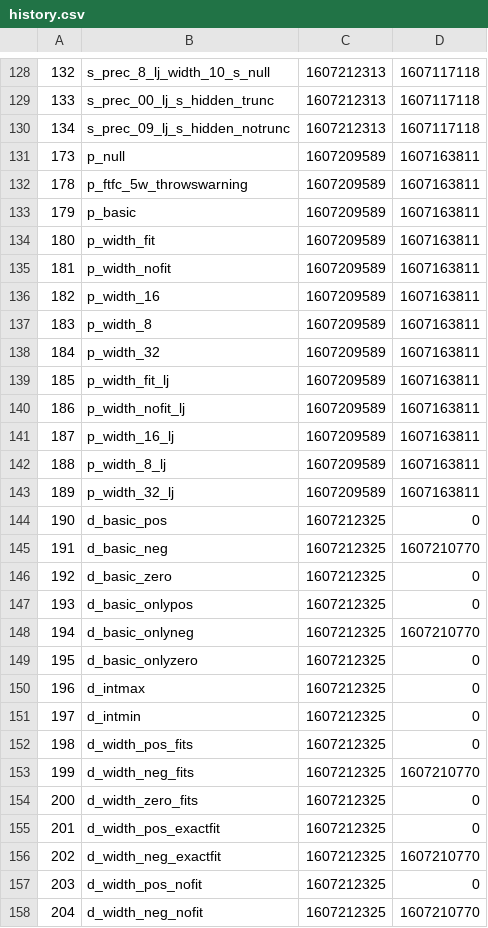
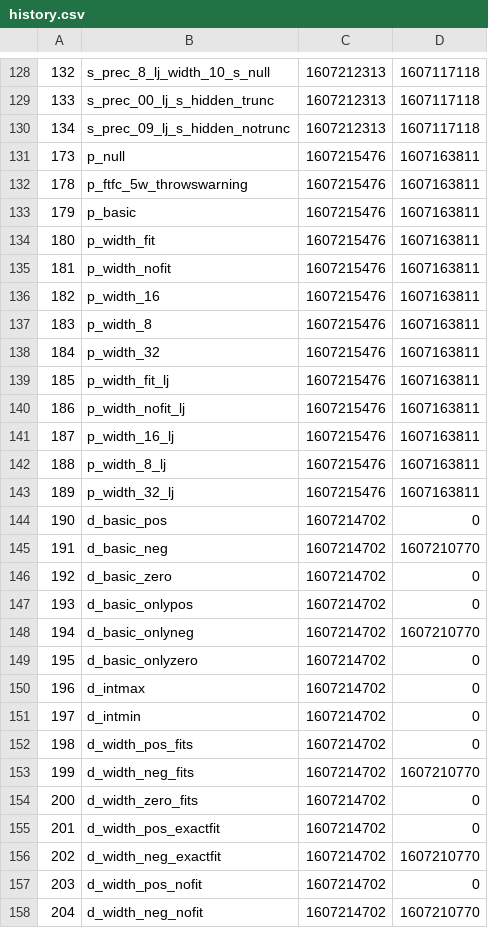
Before and after one commit to GeorgiiMarinenko/ft_printf, a CSV file: pft/history.csv, drawn as a sheet; only a part is shown, gaps mark what is left out; the diff covers the shown part only.

```diff
--- a/pft/history.csv
+++ b/pft/history.csv
@@ -130,29 +130,29 @@
 134,s_prec_09_lj_s_hidden_notrunc,1607212313,1607117118
-173,p_null,1607209589,1607163811
-178,p_ftfc_5w_throwswarning,1607209589,1607163811
-179,p_basic,1607209589,1607163811
-180,p_width_fit,1607209589,1607163811
-181,p_width_nofit,1607209589,1607163811
-182,p_width_16,1607209589,1607163811
-183,p_width_8,1607209589,1607163811
-184,p_width_32,1607209589,1607163811
-185,p_width_fit_lj,1607209589,1607163811
-186,p_width_nofit_lj,1607209589,1607163811
-187,p_width_16_lj,1607209589,1607163811
-188,p_width_8_lj,1607209589,1607163811
-189,p_width_32_lj,1607209589,1607163811
-190,d_basic_pos,1607212325,0
-191,d_basic_neg,1607212325,1607210770
-192,d_basic_zero,1607212325,0
-193,d_basic_onlypos,1607212325,0
-194,d_basic_onlyneg,1607212325,1607210770
-195,d_basic_onlyzero,1607212325,0
-196,d_intmax,1607212325,0
-197,d_intmin,1607212325,0
-198,d_width_pos_fits,1607212325,0
-199,d_width_neg_fits,1607212325,1607210770
-200,d_width_zero_fits,1607212325,0
-201,d_width_pos_exactfit,1607212325,0
-202,d_width_neg_exactfit,1607212325,1607210770
-203,d_width_pos_nofit,1607212325,0
-204,d_width_neg_nofit,1607212325,1607210770
+173,p_null,1607215476,1607163811
+178,p_ftfc_5w_throwswarning,1607215476,1607163811
+179,p_basic,1607215476,1607163811
+180,p_width_fit,1607215476,1607163811
+181,p_width_nofit,1607215476,1607163811
+182,p_width_16,1607215476,1607163811
+183,p_width_8,1607215476,1607163811
+184,p_width_32,1607215476,1607163811
+185,p_width_fit_lj,1607215476,1607163811
+186,p_width_nofit_lj,1607215476,1607163811
+187,p_width_16_lj,1607215476,1607163811
+188,p_width_8_lj,1607215476,1607163811
+189,p_width_32_lj,1607215476,1607163811
+190,d_basic_pos,1607214702,0
+191,d_basic_neg,1607214702,1607210770
+192,d_basic_zero,1607214702,0
+193,d_basic_onlypos,1607214702,0
+194,d_basic_onlyneg,1607214702,1607210770
+195,d_basic_onlyzero,1607214702,0
+196,d_intmax,1607214702,0
+197,d_intmin,1607214702,0
+198,d_width_pos_fits,1607214702,0
+199,d_width_neg_fits,1607214702,1607210770
+200,d_width_zero_fits,1607214702,0
+201,d_width_pos_exactfit,1607214702,0
+202,d_width_neg_exactfit,1607214702,1607210770
+203,d_width_pos_nofit,1607214702,0
+204,d_width_neg_nofit,1607214702,1607210770
```
Also changed, not shown: 74 edited cells elsewhere in this file, 48 other files.
